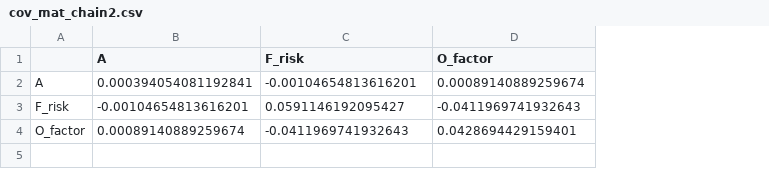
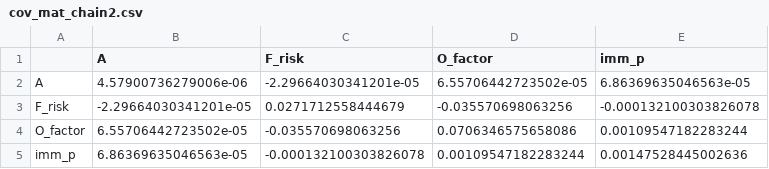
Before and after one commit to juanvesga/CCHF, a CSV file: output/AFG/cov_mat_chain2.csv, drawn as a sheet; the diff names each change by its address in the sheet, - before the commit and + after, or states it on an @@ line.

```diff
--- a/output/AFG/cov_mat_chain2.csv
+++ b/output/AFG/cov_mat_chain2.csv
+column E (imm_p), rows 2-4: 6.86369635046563e-05 | -0.000132100303826078 | 0.00109547182283244
-B2 (A): 0.000394054081192841
+B2 (A): 4.57900736279006e-06
-C2 (F_risk): -0.00104654813616201
+C2 (F_risk): -2.29664030341201e-05
-D2 (O_factor): 0.00089140889259674
+D2 (O_factor): 6.55706442723502e-05
-B3 (A): -0.00104654813616201
+B3 (A): -2.29664030341201e-05
-C3 (F_risk): 0.0591146192095427
+C3 (F_risk): 0.0271712558444679
-D3 (O_factor): -0.0411969741932643
+D3 (O_factor): -0.035570698063256
-B4 (A): 0.00089140889259674
+B4 (A): 6.55706442723502e-05
-C4 (F_risk): -0.0411969741932643
+C4 (F_risk): -0.035570698063256
-D4 (O_factor): 0.0428694429159401
+D4 (O_factor): 0.0706346575658086
+row 5: imm_p | 6.86369635046563e-05 | -0.000132100303826078 | 0.00109547182283244 | 0.00147528445002636
```
Also changed, not shown: 14 other files.
